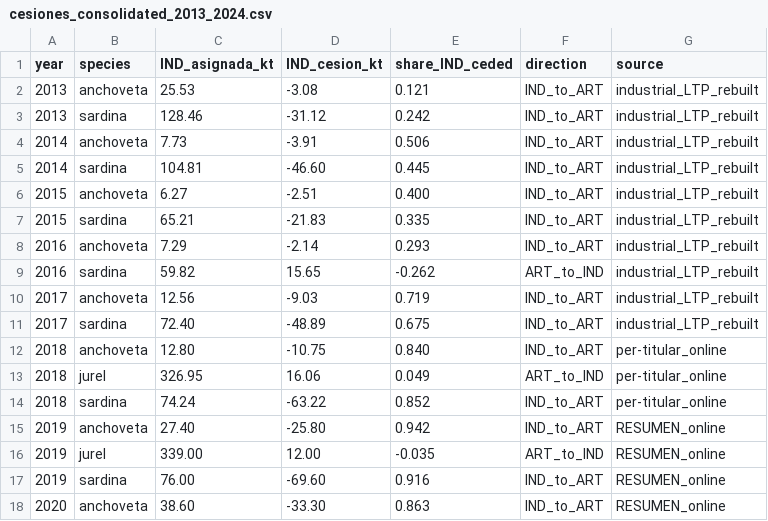
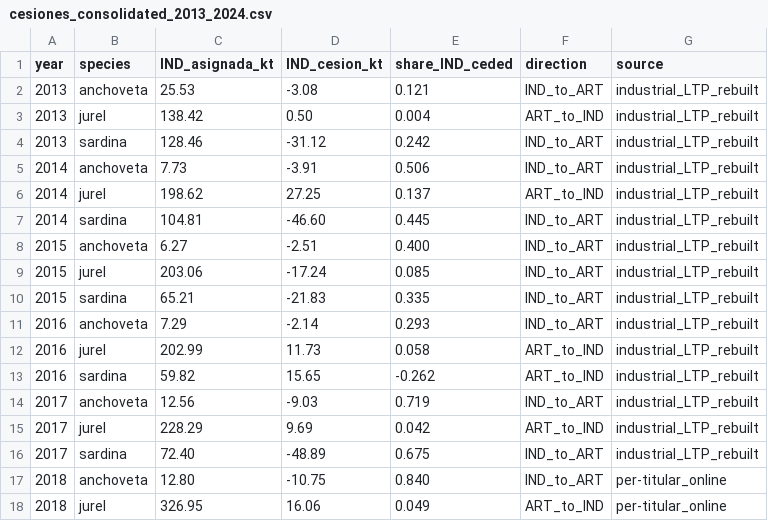
Before and after one commit to fquezadae/Impact-of-Environmental-Variability-on-Harvest, a CSV file: paper1/portfolio_check/cesiones_consolidated_2013_2024.csv, drawn as a sheet; only a part is shown; the shorter side is filled out with more unchanged rows.

```diff
--- a/paper1/portfolio_check/cesiones_consolidated_2013_2024.csv
+++ b/paper1/portfolio_check/cesiones_consolidated_2013_2024.csv
@@ -2,10 +2,15 @@ year,species,IND_asignada_kt,IND_cesion_kt,share_IND_ceded,direction,source
 2013,anchoveta,25.53,-3.08,0.121,IND_to_ART,industrial_LTP_rebuilt
+2013,jurel,138.42,0.50,0.004,ART_to_IND,industrial_LTP_rebuilt
 2013,sardina,128.46,-31.12,0.242,IND_to_ART,industrial_LTP_rebuilt
 2014,anchoveta,7.73,-3.91,0.506,IND_to_ART,industrial_LTP_rebuilt
+2014,jurel,198.62,27.25,0.137,ART_to_IND,industrial_LTP_rebuilt
 2014,sardina,104.81,-46.60,0.445,IND_to_ART,industrial_LTP_rebuilt
 2015,anchoveta,6.27,-2.51,0.400,IND_to_ART,industrial_LTP_rebuilt
+2015,jurel,203.06,-17.24,0.085,IND_to_ART,industrial_LTP_rebuilt
 2015,sardina,65.21,-21.83,0.335,IND_to_ART,industrial_LTP_rebuilt
 2016,anchoveta,7.29,-2.14,0.293,IND_to_ART,industrial_LTP_rebuilt
+2016,jurel,202.99,11.73,0.058,ART_to_IND,industrial_LTP_rebuilt
 2016,sardina,59.82,15.65,-0.262,ART_to_IND,industrial_LTP_rebuilt
 2017,anchoveta,12.56,-9.03,0.719,IND_to_ART,industrial_LTP_rebuilt
+2017,jurel,228.29,9.69,0.042,ART_to_IND,industrial_LTP_rebuilt
 2017,sardina,72.40,-48.89,0.675,IND_to_ART,industrial_LTP_rebuilt
```
Also changed, not shown: paper1/portfolio_check/cesiones_ind_2013_2017_rebuilt.csv, 10 other files.
